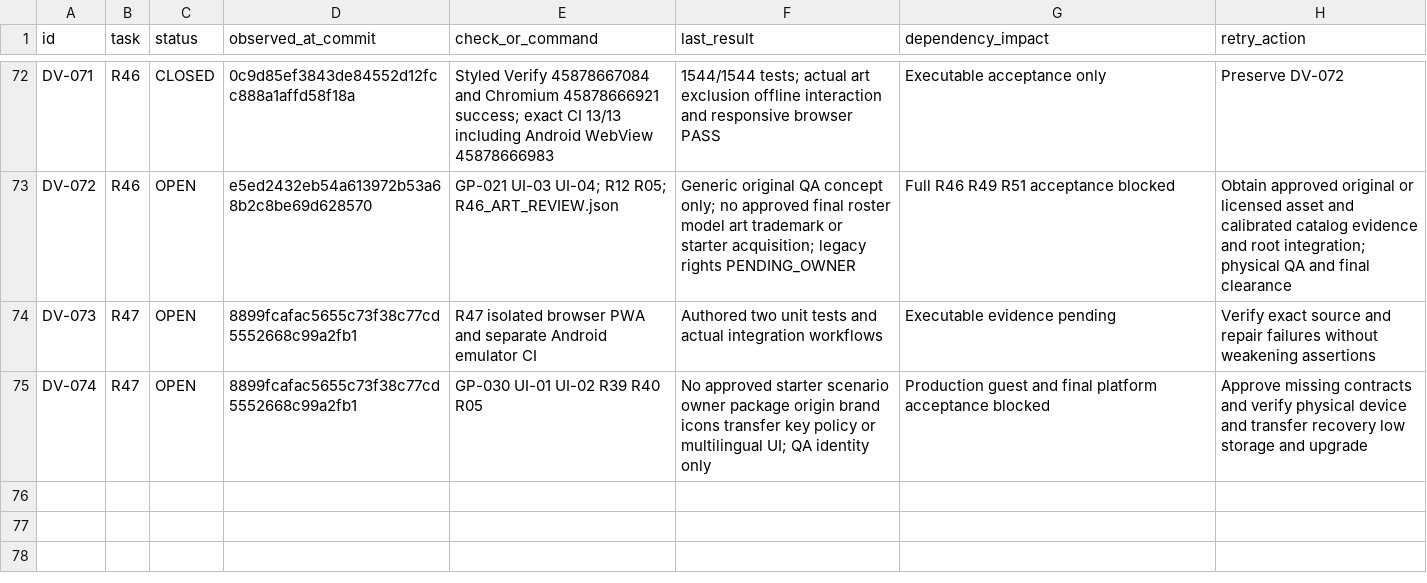
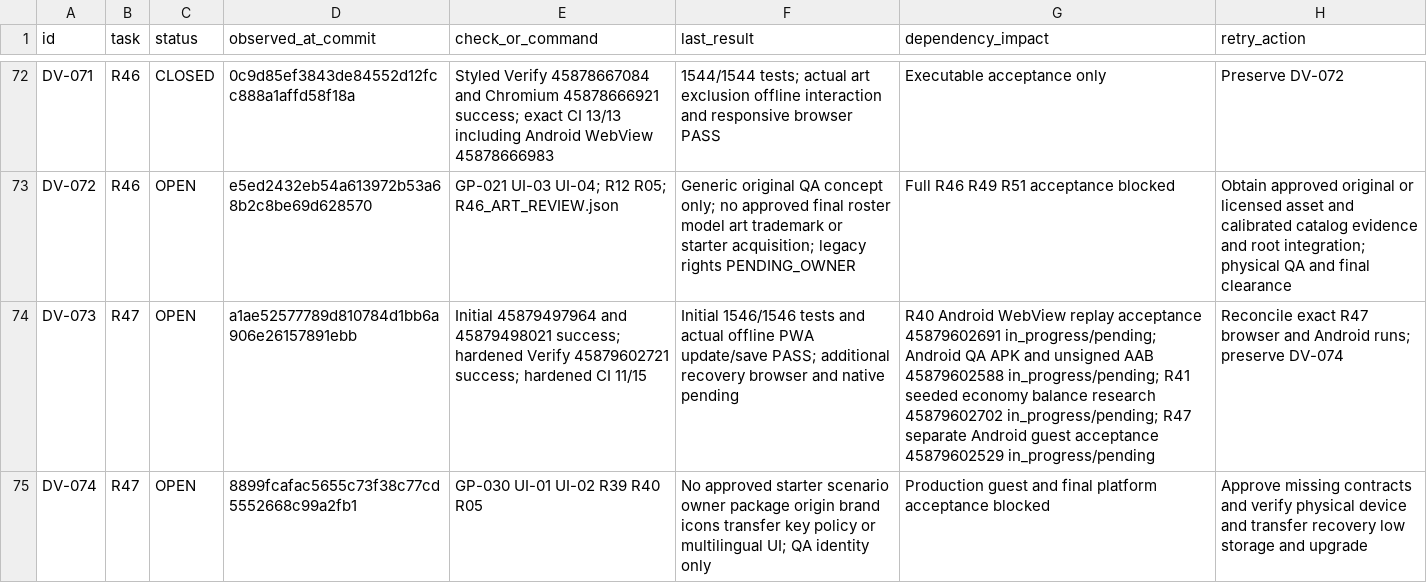
Before and after one commit to S2zxx0zxx/Railway-Ceo-, a CSV file: docs/railway/DEFERRED_VERIFICATION.csv, drawn as a sheet; only a part is shown, gaps mark what is left out; the diff names each change by its address in the sheet, - before the commit and + after, or states it on an @@ line.

Commit message:
R47: record guest PWA verification and outstanding native and production scope

```diff
--- a/docs/railway/DEFERRED_VERIFICATION.csv
+++ b/docs/railway/DEFERRED_VERIFICATION.csv
-D74 (observed_at_commit): 8899fcafac5655c73f38c77cd5552668c99a2fb1
+D74 (observed_at_commit): a1ae52577789d810784d1bb6a906e26157891ebb
-E74 (check_or_command): R47 isolated browser PWA and separate Android emulator CI
+E74 (check_or_command): Initial 45879497964 and 45879498021 success; hardened Verify 45879602721 success; hardened CI 11/15
-F74 (last_result): Authored two unit tests and actual integration workflows
+F74 (last_result): Initial 1546/1546 tests and actual offline PWA update/save PASS; additional recovery browser and native pending
-G74 (dependency_impact): Executable evidence pending
+G74 (dependency_impact): R40 Android WebView replay acceptance 45879602691 in_progress/pending; Android QA APK and unsigned AAB 45879602588 in_progress/pending; R41 seeded economy balance research 45879602702 in_progress/pending; R47 separate Android guest acceptance 45879602529 in_progress/pending
-H74 (retry_action): Verify exact source and repair failures without weakening assertions
+H74 (retry_action): Reconcile exact R47 browser and Android runs; preserve DV-074
```
Also changed, not shown: docs/railway/EXECUTION_LEDGER.csv, 2 other files.
